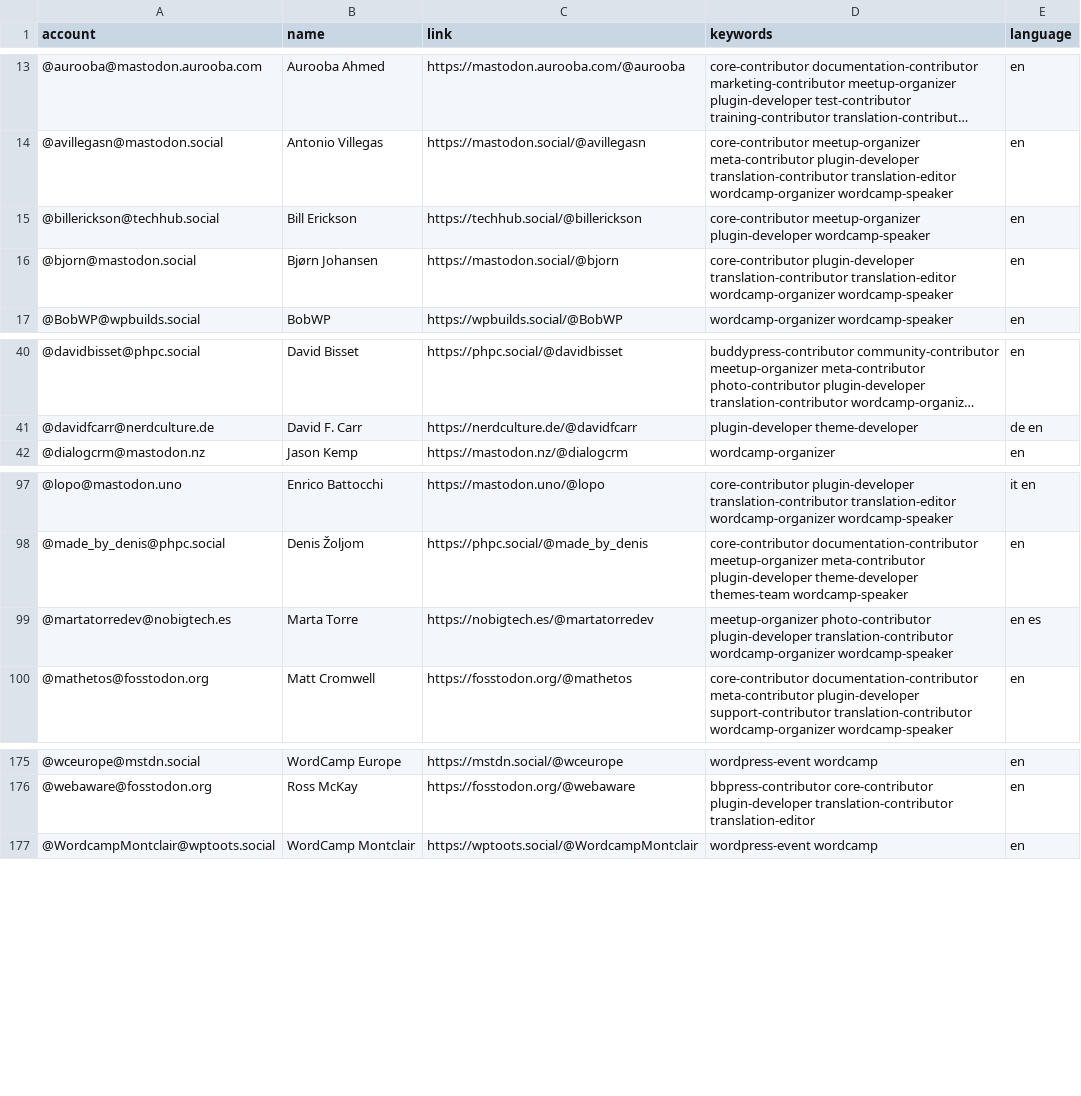
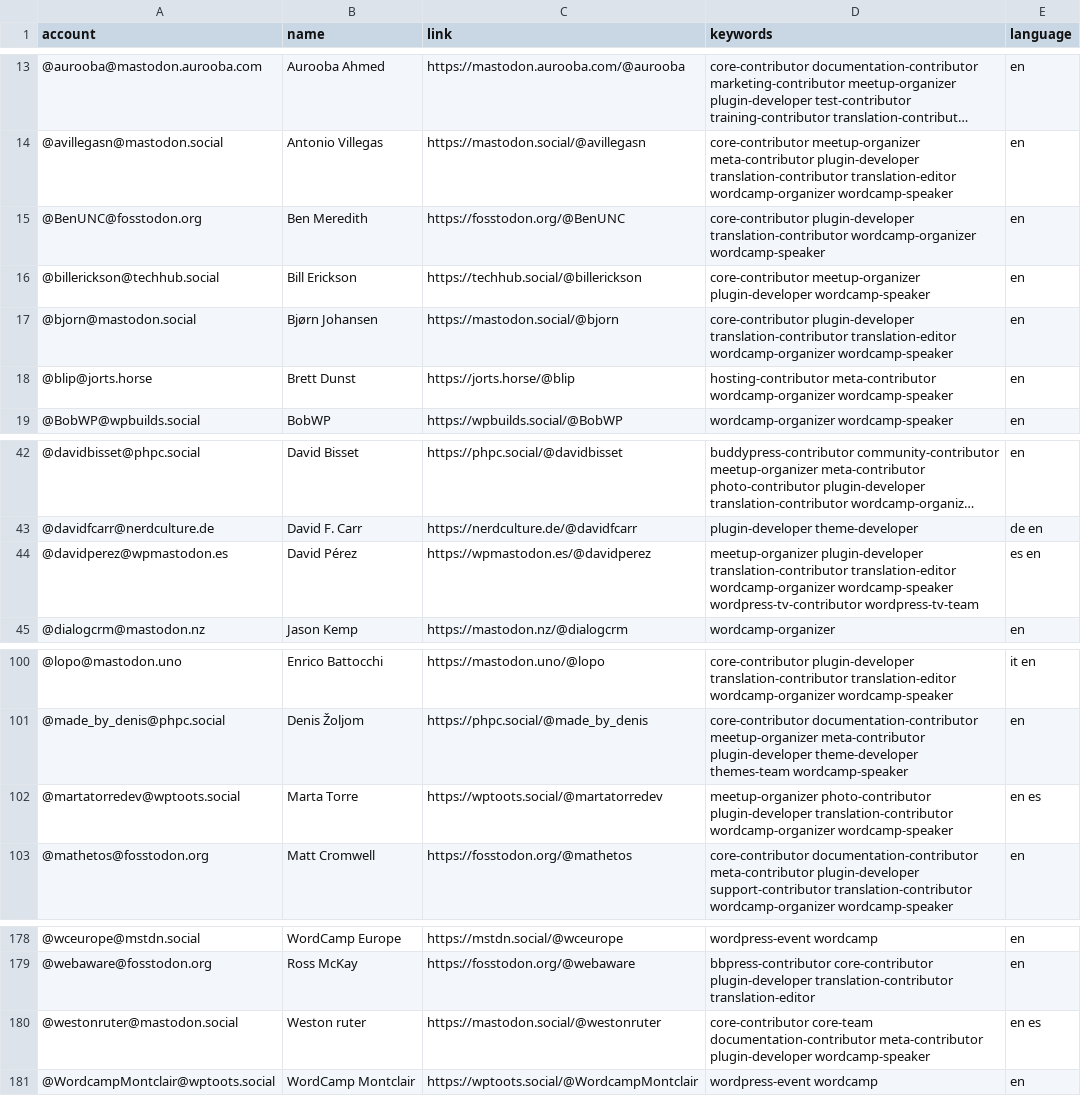
Before and after one commit to danielauener/Mastodon-WordPress-Community, a CSV file: resources/users.csv, drawn as a sheet; only a part is shown, gaps mark what is left out; long unchanged cells end in ….

Commit message:
Update users.csv

```diff
--- a/resources/users.csv
+++ b/resources/users.csv
@@ -14,4 +14,6 @@ account,name,link,keywords,language
 @avillegasn@mastodon.social,Antonio Villegas,https://mastodon.social/@avillegasn,core-contributor meetup-organizer meta-contributor plugin-developer translation-contributor translation-editor wordcamp-organizer wordcamp-speaker,en
+@BenUNC@fosstodon.org,Ben Meredith,https://fosstodon.org/@BenUNC,core-contributor plugin-developer translation-contributor wordcamp-organizer wordcamp-speaker,en
 @billerickson@techhub.social,Bill Erickson,https://techhub.social/@billerickson,core-contributor meetup-organizer plugin-developer wordcamp-speaker,en
 @bjorn@mastodon.social,Bjørn Johansen,https://mastodon.social/@bjorn,core-contributor plugin-developer translation-contributor translation-editor wordcamp-organizer wordcamp-speaker,en
+@blip@jorts.horse,Brett Dunst,https://jorts.horse/@blip,hosting-contributor meta-contributor wordcamp-organizer wordcamp-speaker,en
 @BobWP@wpbuilds.social,BobWP,https://wpbuilds.social/@BobWP,wordcamp-organizer wordcamp-speaker,en
@@ -41,2 +43,3 @@ account,name,link,keywords,language
 @davidfcarr@nerdculture.de,David F. Carr,https://nerdculture.de/@davidfcarr,plugin-developer theme-developer,de en
+@davidperez@wpmastodon.es,David Pérez,https://wpmastodon.es/@davidperez,meetup-organizer plugin-developer translation-contributor translation-editor wordcamp-organizer wordcamp-speaker wordpress-tv-contributor wordpress-tv-team,es en
 @dialogcrm@mastodon.nz,Jason Kemp,https://mastodon.nz/@dialogcrm,wordcamp-organizer,en
@@ -98,3 +101,3 @@ account,name,link,keywords,language
 @made_by_denis@phpc.social,Denis Žoljom,https://phpc.social/@made_by_denis,core-contributor documentation-contributor meetup-organizer meta-contributor plugin-developer theme-developer themes-team wordcamp-speaker,en
-@martatorredev@nobigtech.es,Marta Torre,https://nobigtech.es/@martatorredev,meetup-organizer photo-contributor plugin-developer translation-contributor wordcamp-organizer wordcamp-speaker,en es
+@martatorredev@wptoots.social,Marta Torre,https://wptoots.social/@martatorredev,meetup-organizer photo-contributor plugin-developer translation-contributor wordcamp-organizer wordcamp-speaker,en es
 @mathetos@fosstodon.org,Matt Cromwell,https://fosstodon.org/@mathetos,core-contributor documentation-contributor meta-contributor plugin-developer support-contributor translation-contributor wordcamp-organizer wordcamp-speaker,en
@@ -176,2 +179,3 @@ account,name,link,keywords,language
 @webaware@fosstodon.org,Ross McKay,https://fosstodon.org/@webaware,bbpress-contributor core-contributor plugin-developer translation-contributor translation-editor,en
+@westonruter@mastodon.social,Weston ruter,https://mastodon.social/@westonruter,core-contributor core-team documentation-contributor meta-contributor plugin-developer wordcamp-speaker,en es
 @WordcampMontclair@wptoots.social,WordCamp Montclair,https://wptoots.social/@WordcampMontclair,wordpress-event wordcamp,en
```
